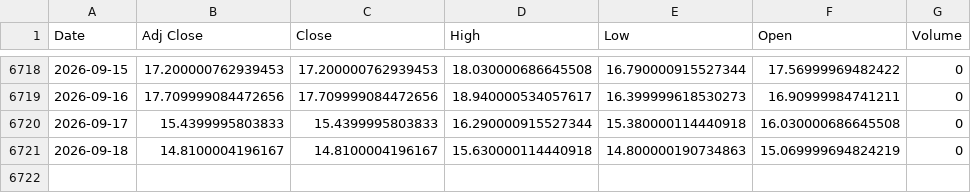
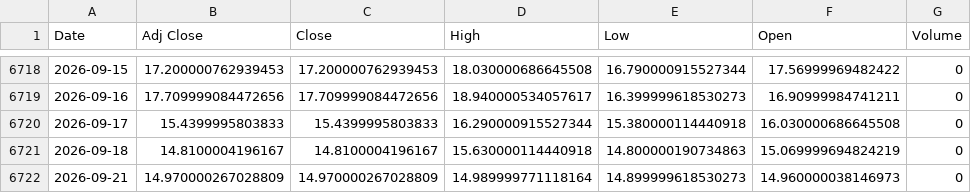
Before and after one commit to ahmed18y/GoldMind2, a CSV file: data/raw/04_EXPERIMENTAL/VIX.csv, drawn as a sheet; only a part is shown, gaps mark what is left out; the diff names each change by its address in the sheet, - before the commit and + after, or states it on an @@ line.

```diff
--- a/data/raw/04_EXPERIMENTAL/VIX.csv
+++ b/data/raw/04_EXPERIMENTAL/VIX.csv
+row 6722: 2026-09-21 | 14.970000267028809 | 14.970000267028809 | 14.989999771118164 | 14.899999618530273 | 14.960000038146973 | 0
```
Also changed, not shown: data/raw/02_CORE/Gold_World.csv, data/raw/02_CORE/USD_EGP.csv, 11 other files.
